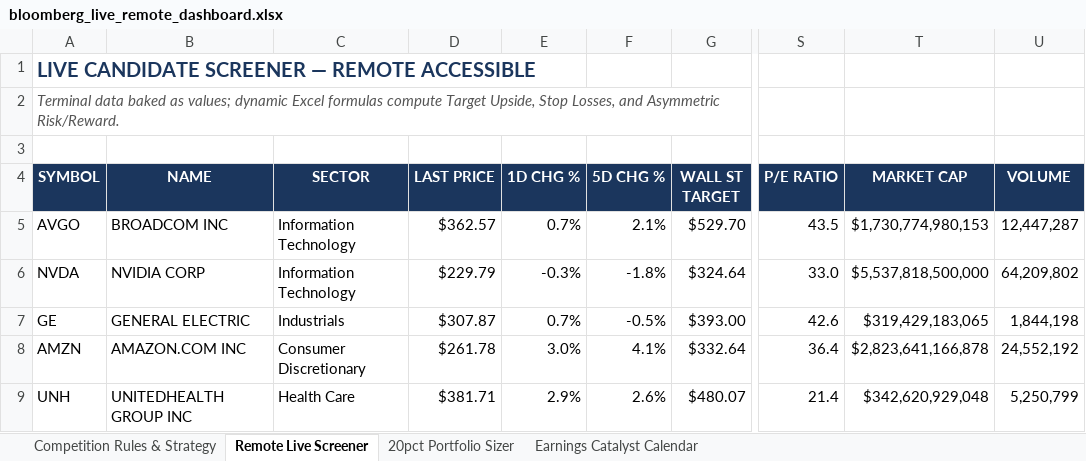
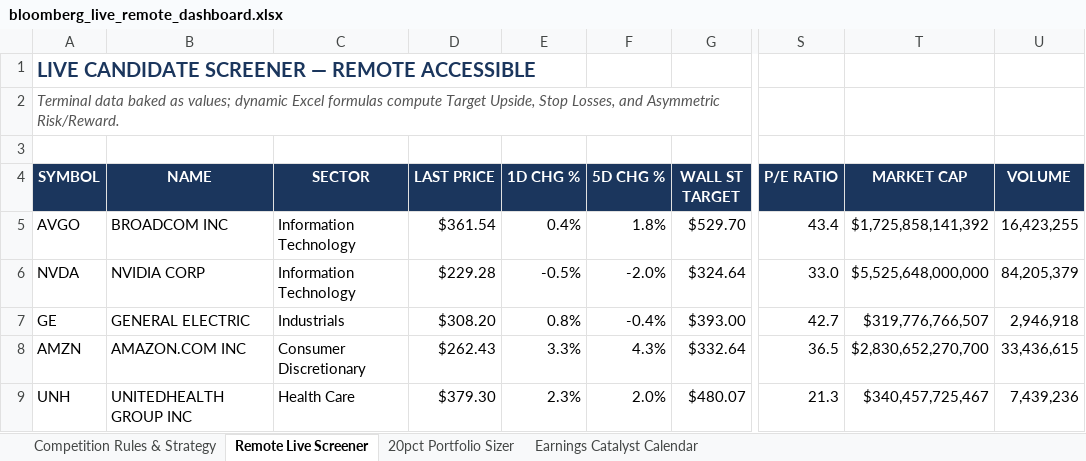
Before and after one commit to netflix2023/bloomberg-comp, an Excel workbook: bloomberg_live_remote_dashboard.xlsx, sheet Remote Live Screener, drawn as a sheet; only a part is shown, gaps mark what is left out; values as stored, in another font and other column widths than the file's, no borders; the diff covers the shown part only; the diff names each change by its address in the sheet, - before the commit and + after, or states it on an @@ line.

```diff
--- a/bloomberg_live_remote_dashboard.xlsx (sheet Remote Live Screener)
+++ b/bloomberg_live_remote_dashboard.xlsx (sheet Remote Live Screener)
-D5 (LAST PRICE): $362.57
+D5 (LAST PRICE): $361.54
-E5 (1D CHG %): 0.7%
+E5 (1D CHG %): 0.4%
-F5 (5D CHG %): 2.1%
+F5 (5D CHG %): 1.8%
-S5 (P/E RATIO): 43.5
+S5 (P/E RATIO): 43.4
-T5 (MARKET CAP): $1,730,774,980,153
+T5 (MARKET CAP): $1,725,858,141,392
-U5 (VOLUME): 12,447,287
+U5 (VOLUME): 16,423,255
-D6 (LAST PRICE): $229.79
+D6 (LAST PRICE): $229.28
-E6 (1D CHG %): -0.3%
+E6 (1D CHG %): -0.5%
-F6 (5D CHG %): -1.8%
+F6 (5D CHG %): -2.0%
-T6 (MARKET CAP): $5,537,818,500,000
+T6 (MARKET CAP): $5,525,648,000,000
-U6 (VOLUME): 64,209,802
+U6 (VOLUME): 84,205,379
-D7 (LAST PRICE): $307.87
+D7 (LAST PRICE): $308.20
-E7 (1D CHG %): 0.7%
+E7 (1D CHG %): 0.8%
-F7 (5D CHG %): -0.5%
+F7 (5D CHG %): -0.4%
-S7 (P/E RATIO): 42.6
+S7 (P/E RATIO): 42.7
-T7 (MARKET CAP): $319,429,183,065
+T7 (MARKET CAP): $319,776,766,507
-U7 (VOLUME): 1,844,198
+U7 (VOLUME): 2,946,918
-D8 (LAST PRICE): $261.78
+D8 (LAST PRICE): $262.43
-E8 (1D CHG %): 3.0%
+E8 (1D CHG %): 3.3%
-F8 (5D CHG %): 4.1%
+F8 (5D CHG %): 4.3%
-S8 (P/E RATIO): 36.4
+S8 (P/E RATIO): 36.5
-T8 (MARKET CAP): $2,823,641,166,878
+T8 (MARKET CAP): $2,830,652,270,700
-U8 (VOLUME): 24,552,192
+U8 (VOLUME): 33,436,615
-D9 (LAST PRICE): $381.71
+D9 (LAST PRICE): $379.30
-E9 (1D CHG %): 2.9%
+E9 (1D CHG %): 2.3%
-F9 (5D CHG %): 2.6%
+F9 (5D CHG %): 2.0%
-S9 (P/E RATIO): 21.4
+S9 (P/E RATIO): 21.3
-T9 (MARKET CAP): $342,620,929,048
+T9 (MARKET CAP): $340,457,725,467
-U9 (VOLUME): 5,250,799
+U9 (VOLUME): 7,439,236
```
Also changed, not shown: 2 added rows, 2 removed rows and 107 edited cells elsewhere in this sheet, sheet Earnings Catalyst Calendar, sheet Competition Rules & Strategy, 16 other files.
